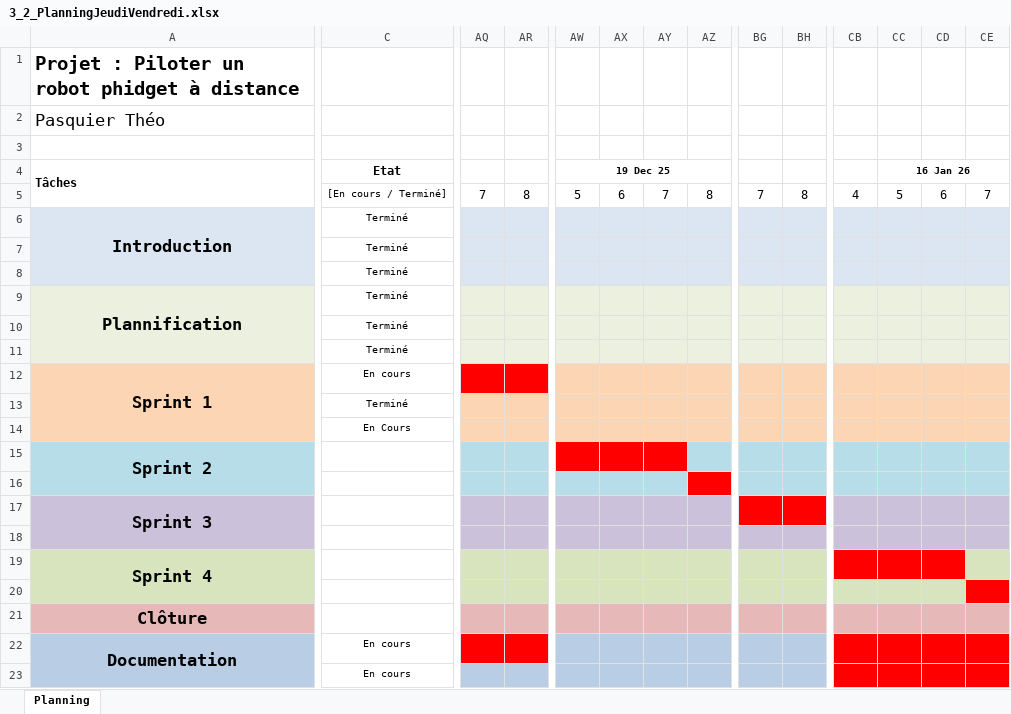
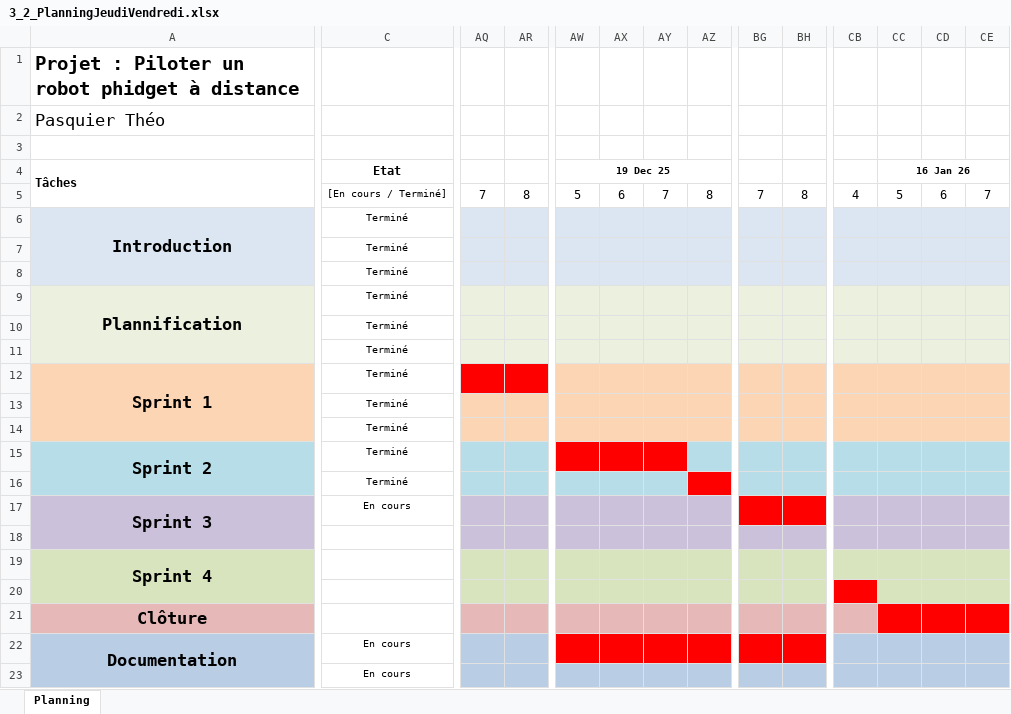
Before and after one commit to LuukMul08/306-G1-Piloter_un_robot_phidget_a_distance, an Excel workbook: documentation/3_2_PlanningJeudiVendredi.xlsx, sheet Planning, drawn as a sheet; only a part is shown, gaps mark what is left out; values as stored, in another font and other column widths than the file's, no borders; charts and pictures and conditional formats not drawn; the diff covers the shown part only; the diff names each change by its address in the sheet, - before the commit and + after, or states it on an @@ line.

```diff
--- a/documentation/3_2_PlanningJeudiVendredi.xlsx (sheet Planning)
+++ b/documentation/3_2_PlanningJeudiVendredi.xlsx (sheet Planning)
-C12: En cours
+C12: Terminé
-C14: En Cours
+C14: Terminé
-C15:C16: (empty)
+C15:C16: Terminé
-C17: (empty)
+C17: En cours
-CB19:CD19 fill: #FF0000
+CB19:CD19 fill: #D7E4BD
-CB20 fill: #D7E4BD
+CB20 fill: #FF0000
-CE20 fill: #FF0000
+CE20 fill: #D7E4BD
-CC21:CE21 fill: #E6B9B8
+CC21:CE21 fill: #FF0000
-AQ22:AR22 fill: #FF0000
+AQ22:AR22 fill: #B9CDE5
-AW22:AZ22 fill: #B9CDE5
+AW22:AZ22 fill: #FF0000
-BG22:BH22 fill: #B9CDE5
+BG22:BH22 fill: #FF0000
-CB22:CE23 fill: #FF0000
+CB22:CE23 fill: #B9CDE5
```
Also changed, not shown: cell formats elsewhere in this sheet, charts or pictures, documentation/3_1_Journal-Theo-Pasquier.xlsx, 1 other file.
